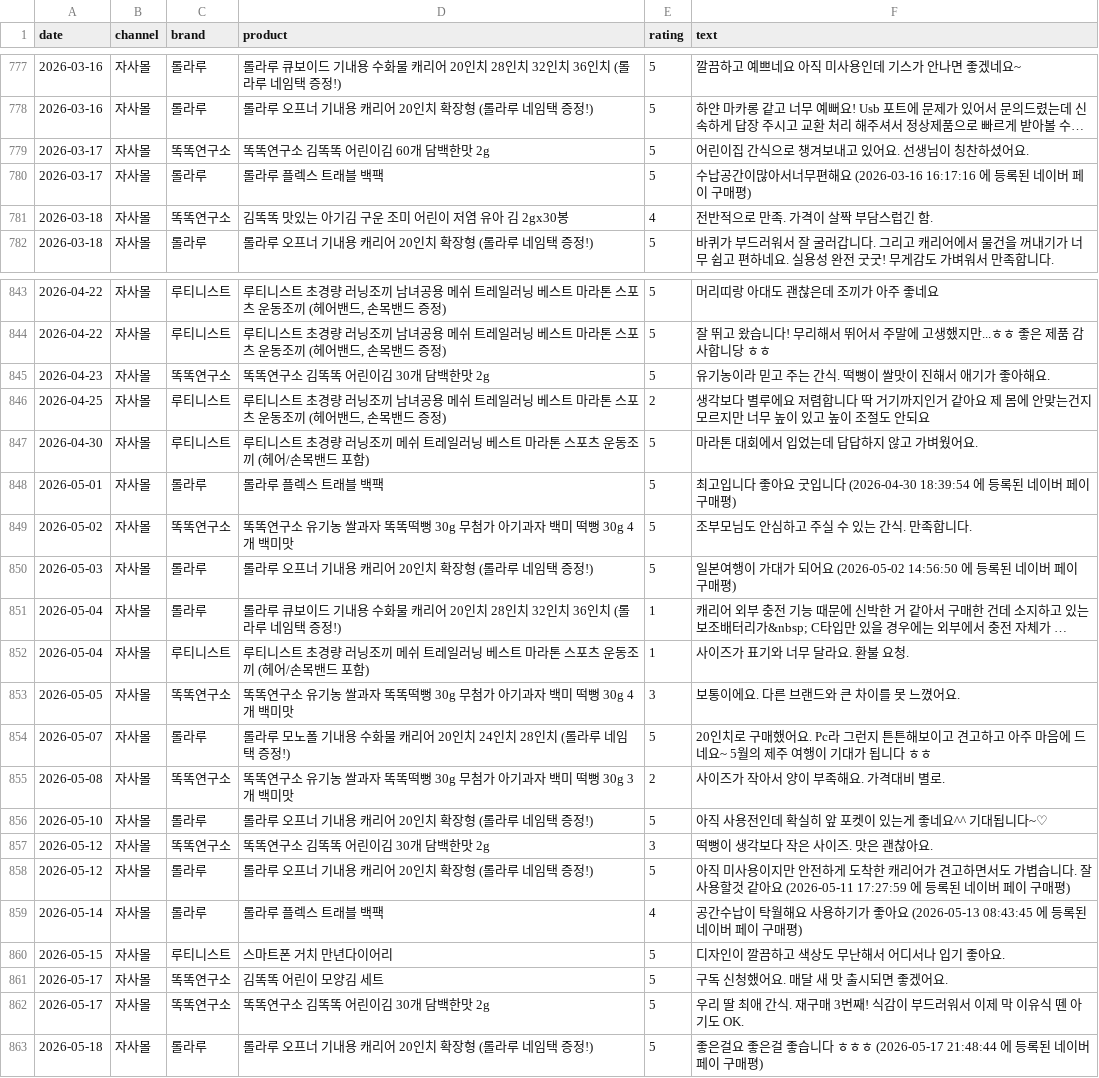
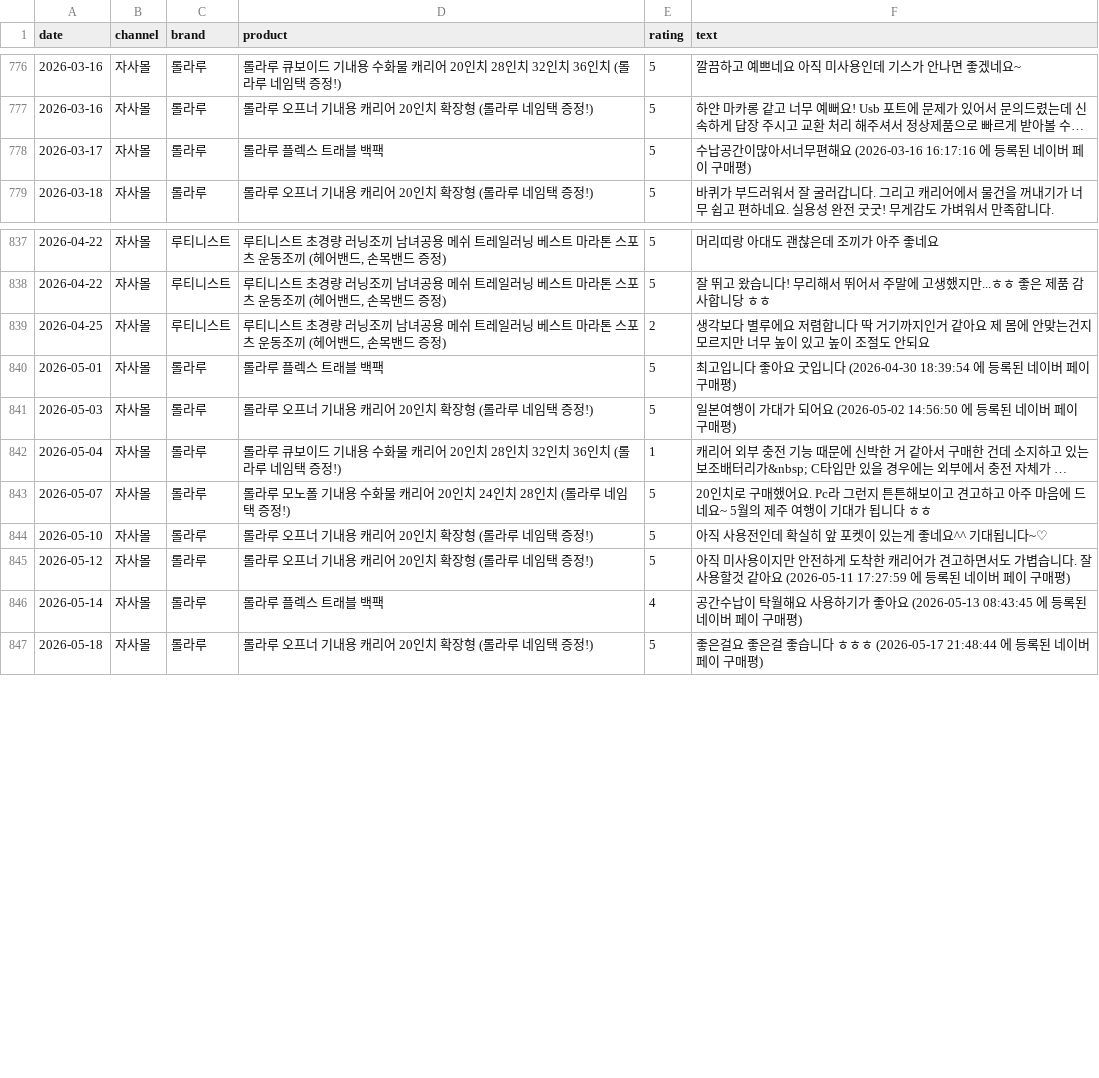
Before and after one commit to dylan670/growingup-dashboard, a CSV file: data/reviews.csv, drawn as a sheet; only a part is shown, gaps mark what is left out; long unchanged cells end in …; the diff covers the shown part only; the diff names each change by its address in the sheet, - before the commit and + after, or states it on an @@ line.

```diff
--- a/data/reviews.csv
+++ b/data/reviews.csv
-row 779: 2026-03-17 | 자사몰 | 똑똑연구소 | 똑똑연구소 김똑똑 어린이김 60개 담백한맛 2g | 5 | 어린이집 간식으로 챙겨보내고 있어요. 선생님이 칭찬하셨어요.
-row 781: 2026-03-18 | 자사몰 | 똑똑연구소 | 김똑똑 맛있는 아기김 구운 조미 어린이 저염 유아 김 2gx30봉 | 4 | 전반적으로 만족. 가격이 살짝 부담스럽긴 함.
-row 845: 2026-04-23 | 자사몰 | 똑똑연구소 | 똑똑연구소 김똑똑 어린이김 30개 담백한맛 2g | 5 | 유기농이라 믿고 주는 간식. 떡뻥이 쌀맛이 진해서 애기가 좋아해요.
-row 847: 2026-04-30 | 자사몰 | 루티니스트 | 루티니스트 초경량 러닝조끼 메쉬 트레일러닝 베스트 마라톤 스포츠 운동조끼 (헤어/손목밴드 포함) | 5 | 마라톤 대회에서 입었는데 답답하지 않고 가벼웠어요.
-row 849: 2026-05-02 | 자사몰 | 똑똑연구소 | 똑똑연구소 유기농 쌀과자 똑똑떡뻥 30g 무첨가 아기과자 백미 떡뻥 30g 4개 백미맛 | 5 | 조부모님도 안심하고 주실 수 있는 간식. 만족합니다.
-row 852: 2026-05-04 | 자사몰 | 루티니스트 | 루티니스트 초경량 러닝조끼 메쉬 트레일러닝 베스트 마라톤 스포츠 운동조끼 (헤어/손목밴드 포함) | 1 | 사이즈가 표기와 너무 달라요. 환불 요청.
-row 853: 2026-05-05 | 자사몰 | 똑똑연구소 | 똑똑연구소 유기농 쌀과자 똑똑떡뻥 30g 무첨가 아기과자 백미 떡뻥 30g 4개 백미맛 | 3 | 보통이에요. 다른 브랜드와 큰 차이를 못 느꼈어요.
-row 855: 2026-05-08 | 자사몰 | 똑똑연구소 | 똑똑연구소 유기농 쌀과자 똑똑떡뻥 30g 무첨가 아기과자 백미 떡뻥 30g 3개 백미맛 | 2 | 사이즈가 작아서 양이 부족해요. 가격대비 별로.
-row 857: 2026-05-12 | 자사몰 | 똑똑연구소 | 똑똑연구소 김똑똑 어린이김 30개 담백한맛 2g | 3 | 떡뻥이 생각보다 작은 사이즈. 맛은 괜찮아요.
-row 860: 2026-05-15 | 자사몰 | 루티니스트 | 스마트폰 거치 만년다이어리 | 5 | 디자인이 깔끔하고 색상도 무난해서 어디서나 입기 좋아요.
-row 861: 2026-05-17 | 자사몰 | 똑똑연구소 | 김똑똑 어린이 모양김 세트 | 5 | 구독 신청했어요. 매달 새 맛 출시되면 좋겠어요.
-row 862: 2026-05-17 | 자사몰 | 똑똑연구소 | 똑똑연구소 김똑똑 어린이김 30개 담백한맛 2g | 5 | 우리 딸 최애 간식. 재구매 3번째! 식감이 부드러워서 이제 막 이유식 뗀 아기도 OK.
```
Also changed, not shown: 4 removed rows elsewhere in this file, 1 other file.
